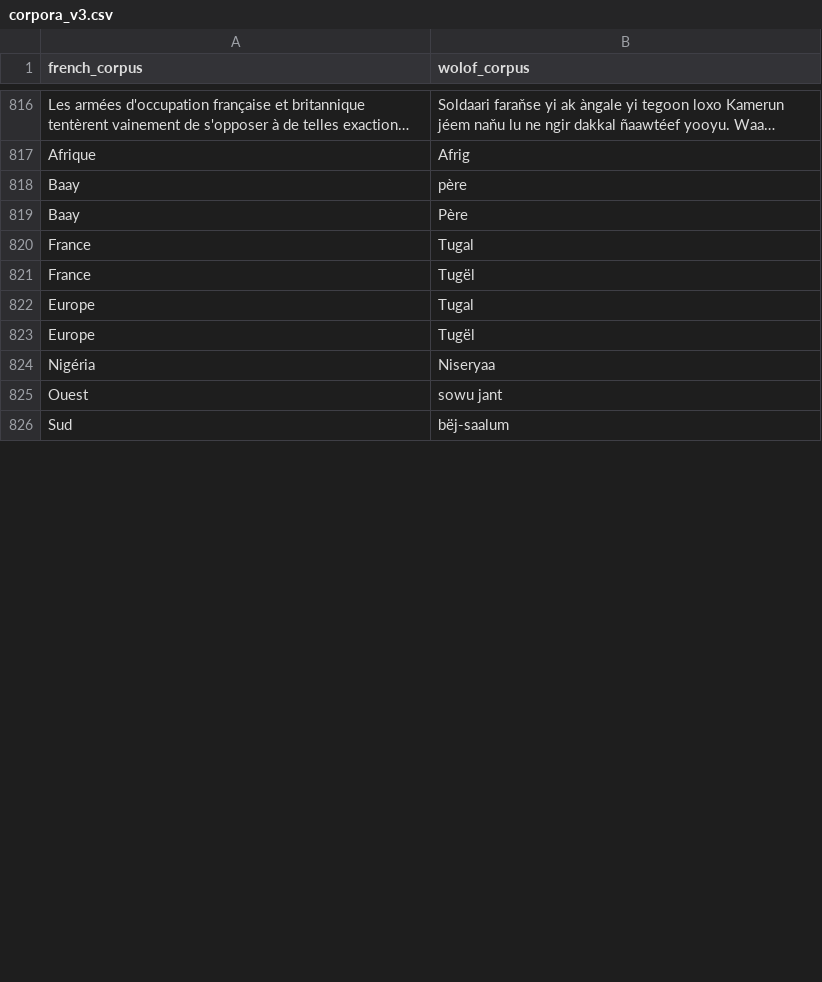
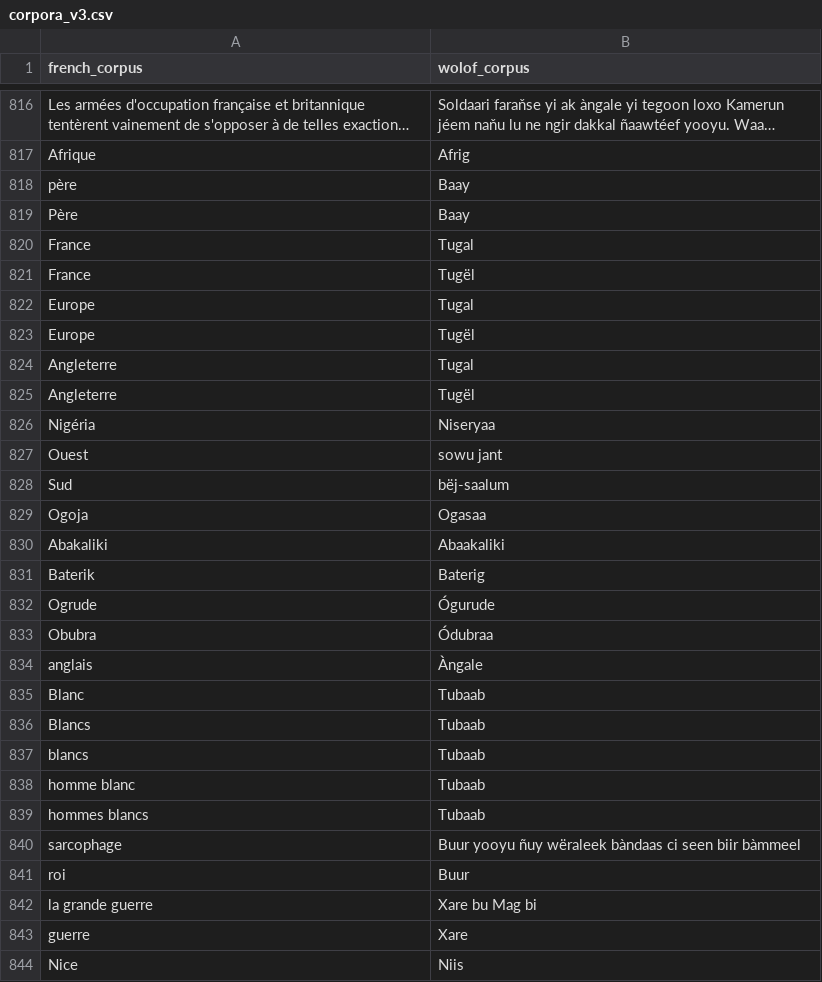
Before and after one commit to Oumar199/Wolof_traduction, a CSV file: data/extractions/new_data/corpora_v3.csv, drawn as a sheet; only a part is shown, gaps mark what is left out; long unchanged cells end in …; removed rows and columns are numbered as before the commit, all else as after; the diff covers the shown part only; the diff names each change by its address in the sheet, - before the commit and + after, or states it on an @@ line.

```diff
--- a/data/extractions/new_data/corpora_v3.csv
+++ b/data/extractions/new_data/corpora_v3.csv
-row 818: Baay | père
-row 819: Baay | Père
+row 818: père | Baay
+row 819: Père | Baay
+row 824: Angleterre | Tugal
+row 825: Angleterre | Tugël
+row 829: Ogoja | Ogasaa
+row 830: Abakaliki | Abaakaliki
+row 831: Baterik | Baterig
+row 832: Ogrude | Ógurude
+row 833: Obubra | Ódubraa
+row 834: anglais | Àngale
+row 835: Blanc | Tubaab
+row 836: Blancs | Tubaab
+row 837: blancs | Tubaab
+row 838: homme blanc | Tubaab
+row 839: hommes blancs | Tubaab
+row 840: sarcophage | Buur yooyu ñuy wëraleek bàndaas ci seen biir bàmmeel
+row 841: roi | Buur
+row 842: la grande guerre | Xare bu Mag bi
+row 843: guerre | Xare
+row 844: Nice | Niis
```
Also changed, not shown: 38 added rows and 55 edited cells elsewhere in this file, data/additional_documents/diagne_sentences/groups.csv, data/extractions/new_data/sent_extraction.csv, 12 other files.
